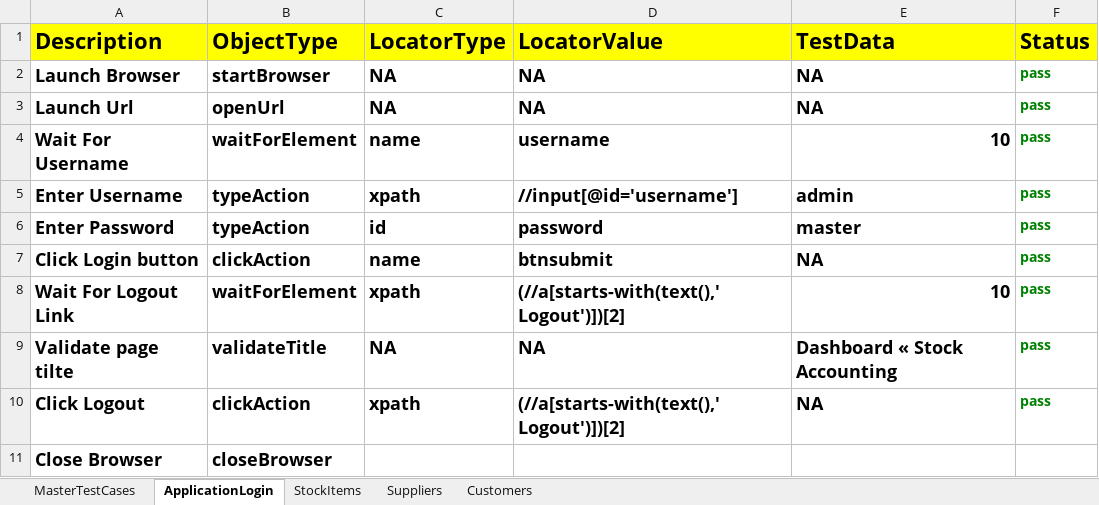
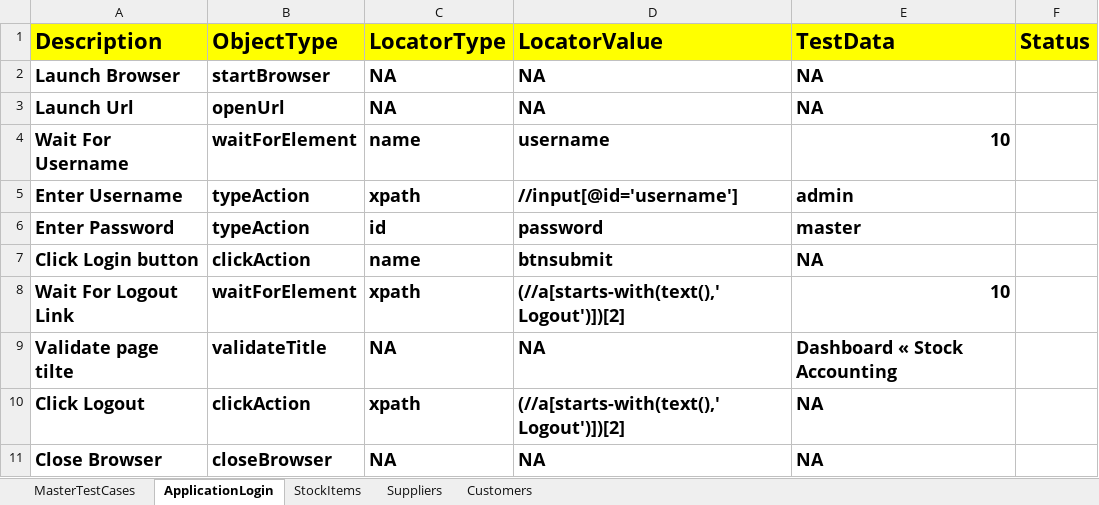
Before and after one commit to Meharunnisa143/HybridERPStock, an Excel workbook: FileOutput/HybridResults.xlsx, sheet ApplicationLogin, drawn as a sheet; values as stored, in another font and other column widths than the file's, no borders; the diff names each change by its address in the sheet, - before the commit and + after, or states it on an @@ line.

```diff
--- a/FileOutput/HybridResults.xlsx (sheet ApplicationLogin)
+++ b/FileOutput/HybridResults.xlsx (sheet ApplicationLogin)
-F2:F10 (Status): pass
+F2:F10 (Status): (empty)
-C11 (LocatorType): (empty)
+C11 (LocatorType): NA
-D11 (LocatorValue): (empty)
+D11 (LocatorValue): NA
-E11 (TestData): (empty)
+E11 (TestData): NA
```
Also changed, not shown: sheet StockItems, sheet MasterTestCases, FileInput/Controller.xlsx, 4 other files.
